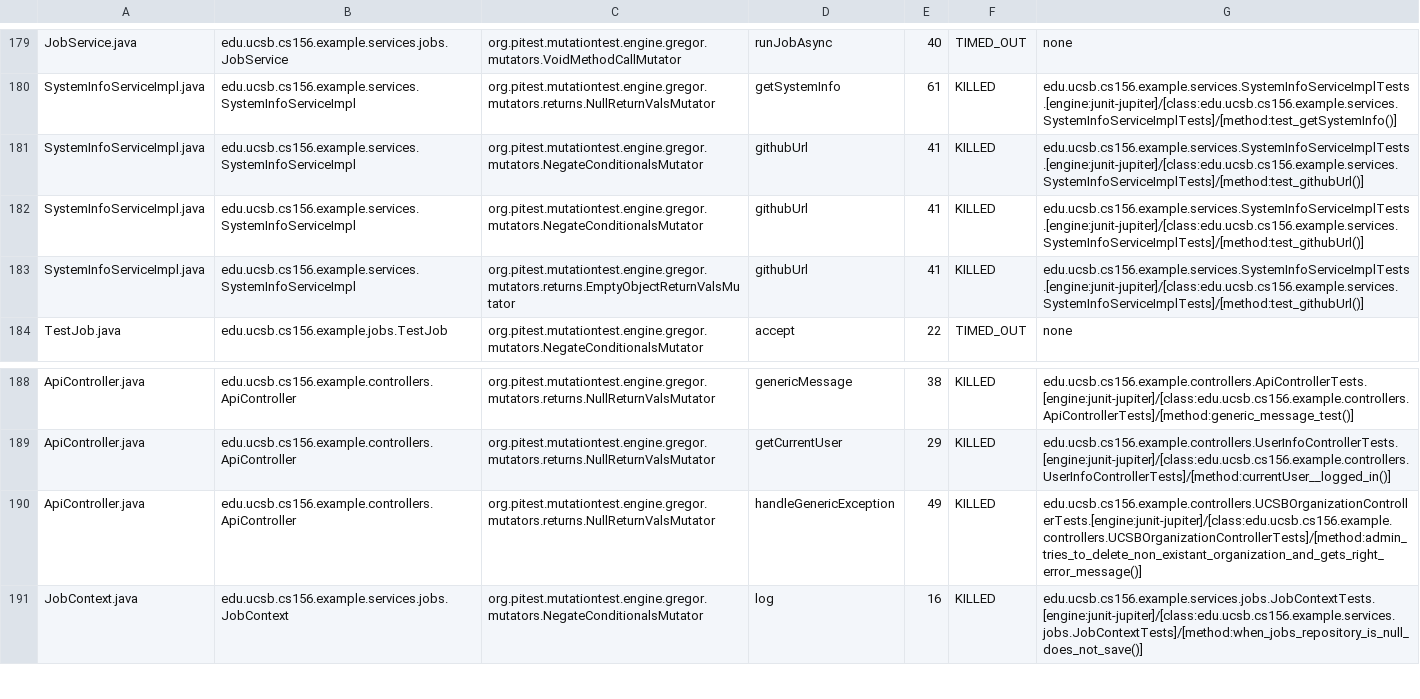
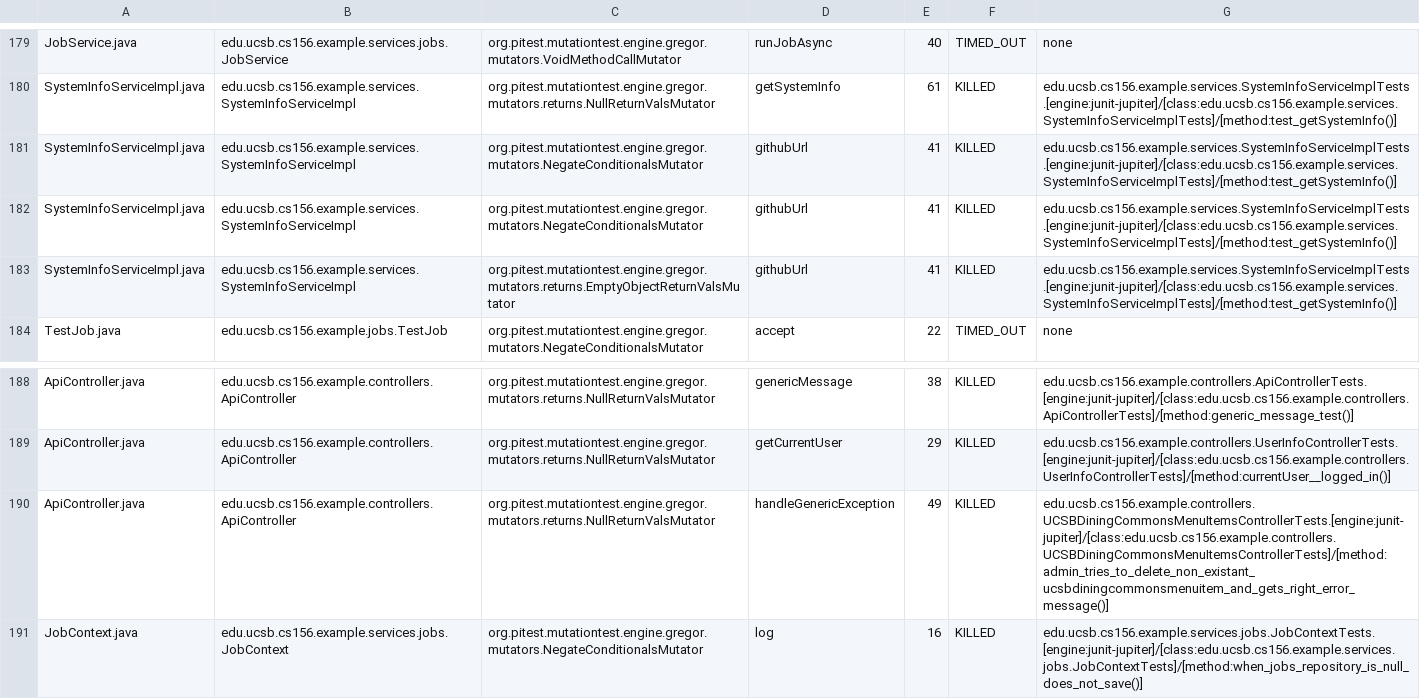
Before and after one commit to ucsb-cs156-s25/team02-s25-03, a CSV file: prs/118/pitest/mutations.csv, drawn as a sheet; only a part is shown, gaps mark what is left out.

Commit message:
Deploying to gh-pages from @ ucsb-cs156-s25/team02-s25-03@78bc399f09a68e32d5f58f5615305a3b061386fe 🚀

```diff
--- a/prs/118/pitest/mutations.csv
+++ b/prs/118/pitest/mutations.csv
@@ -180,5 +180,5 @@ JobService.java,edu.ucsb.cs156.example.services.jobs.JobService,org.pitest.mutat
 SystemInfoServiceImpl.java,edu.ucsb.cs156.example.services.SystemInfoServiceImpl,org.pitest.mutationtest.engine.gregor.mutators.returns.NullReturnValsMutator,getSystemInfo,61,KILLED,edu.ucsb.cs156.example.services.SystemInfoServiceImplTests.[engine:junit-jupiter]/[class:edu.ucsb.cs156.example.services.SystemInfoServiceImplTests]/[method:test_getSystemInfo()]
-SystemInfoServiceImpl.java,edu.ucsb.cs156.example.services.SystemInfoServiceImpl,org.pitest.mutationtest.engine.gregor.mutators.NegateConditionalsMutator,githubUrl,41,KILLED,edu.ucsb.cs156.example.services.SystemInfoServiceImplTests.[engine:junit-jupiter]/[class:edu.ucsb.cs156.example.services.SystemInfoServiceImplTests]/[method:test_githubUrl()]
-SystemInfoServiceImpl.java,edu.ucsb.cs156.example.services.SystemInfoServiceImpl,org.pitest.mutationtest.engine.gregor.mutators.NegateConditionalsMutator,githubUrl,41,KILLED,edu.ucsb.cs156.example.services.SystemInfoServiceImplTests.[engine:junit-jupiter]/[class:edu.ucsb.cs156.example.services.SystemInfoServiceImplTests]/[method:test_githubUrl()]
-SystemInfoServiceImpl.java,edu.ucsb.cs156.example.services.SystemInfoServiceImpl,org.pitest.mutationtest.engine.gregor.mutators.returns.EmptyObjectReturnValsMutator,githubUrl,41,KILLED,edu.ucsb.cs156.example.services.SystemInfoServiceImplTests.[engine:junit-jupiter]/[class:edu.ucsb.cs156.example.services.SystemInfoServiceImplTests]/[method:test_githubUrl()]
+SystemInfoServiceImpl.java,edu.ucsb.cs156.example.services.SystemInfoServiceImpl,org.pitest.mutationtest.engine.gregor.mutators.NegateConditionalsMutator,githubUrl,41,KILLED,edu.ucsb.cs156.example.services.SystemInfoServiceImplTests.[engine:junit-jupiter]/[class:edu.ucsb.cs156.example.services.SystemInfoServiceImplTests]/[method:test_getSystemInfo()]
+SystemInfoServiceImpl.java,edu.ucsb.cs156.example.services.SystemInfoServiceImpl,org.pitest.mutationtest.engine.gregor.mutators.NegateConditionalsMutator,githubUrl,41,KILLED,edu.ucsb.cs156.example.services.SystemInfoServiceImplTests.[engine:junit-jupiter]/[class:edu.ucsb.cs156.example.services.SystemInfoServiceImplTests]/[method:test_getSystemInfo()]
+SystemInfoServiceImpl.java,edu.ucsb.cs156.example.services.SystemInfoServiceImpl,org.pitest.mutationtest.engine.gregor.mutators.returns.EmptyObjectReturnValsMutator,githubUrl,41,KILLED,edu.ucsb.cs156.example.services.SystemInfoServiceImplTests.[engine:junit-jupiter]/[class:edu.ucsb.cs156.example.services.SystemInfoServiceImplTests]/[method:test_getSystemInfo()]
 TestJob.java,edu.ucsb.cs156.example.jobs.TestJob,org.pitest.mutationtest.engine.gregor.mutators.NegateConditionalsMutator,accept,22,TIMED_OUT,none
@@ -189,3 +189,3 @@ ApiController.java,edu.ucsb.cs156.example.controllers.ApiController,org.pitest.m
 ApiController.java,edu.ucsb.cs156.example.controllers.ApiController,org.pitest.mutationtest.engine.gregor.mutators.returns.NullReturnValsMutator,getCurrentUser,29,KILLED,edu.ucsb.cs156.example.controllers.UserInfoControllerTests.[engine:junit-jupiter]/[class:edu.ucsb.cs156.example.controllers.UserInfoControllerTests]/[method:currentUser__logged_in()]
-ApiController.java,edu.ucsb.cs156.example.controllers.ApiController,org.pitest.mutationtest.engine.gregor.mutators.returns.NullReturnValsMutator,handleGenericException,49,KILLED,edu.ucsb.cs156.example.controllers.UCSBOrganizationControllerTests.[engine:junit-jupiter]/[class:edu.ucsb.cs156.example.controllers.UCSBOrganizationControllerTests]/[method:admin_tries_to_delete_non_existant_organization_and_gets_right_error_message()]
+ApiController.java,edu.ucsb.cs156.example.controllers.ApiController,org.pitest.mutationtest.engine.gregor.mutators.returns.NullReturnValsMutator,handleGenericException,49,KILLED,edu.ucsb.cs156.example.controllers.UCSBDiningCommonsMenuItemsControllerTests.[engine:junit-jupiter]/[class:edu.ucsb.cs156.example.controllers.UCSBDiningCommonsMenuItemsControllerTests]/[method:admin_tries_to_delete_non_existant_ucsbdiningcommonsmenuitem_and_gets_right_error_message()]
 JobContext.java,edu.ucsb.cs156.example.services.jobs.JobContext,org.pitest.mutationtest.engine.gregor.mutators.NegateConditionalsMutator,log,16,KILLED,edu.ucsb.cs156.example.services.jobs.JobContextTests.[engine:junit-jupiter]/[class:edu.ucsb.cs156.example.services.jobs.JobContextTests]/[method:when_jobs_repository_is_null_does_not_save()]
```
Also changed, not shown: 21 other files.
